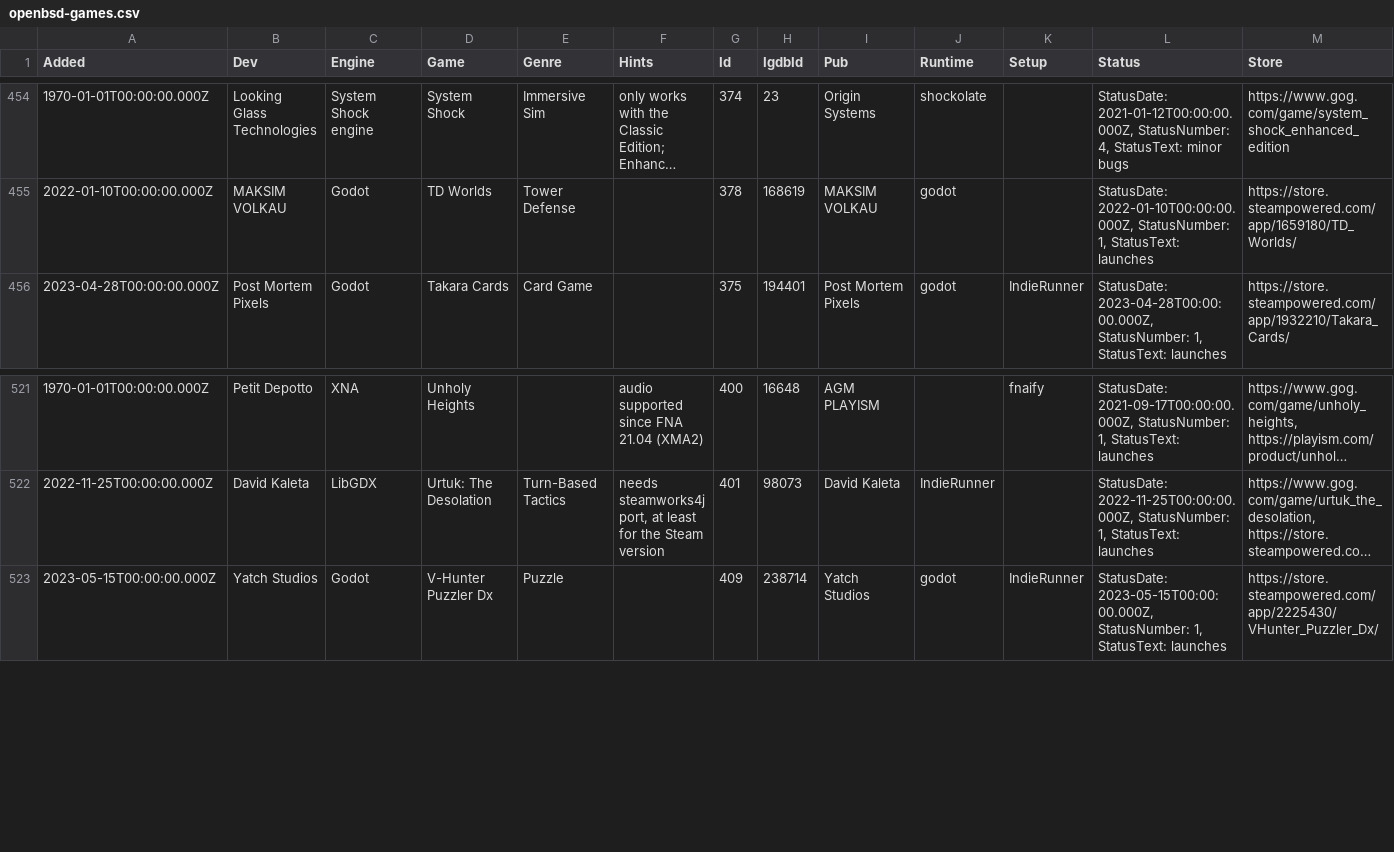
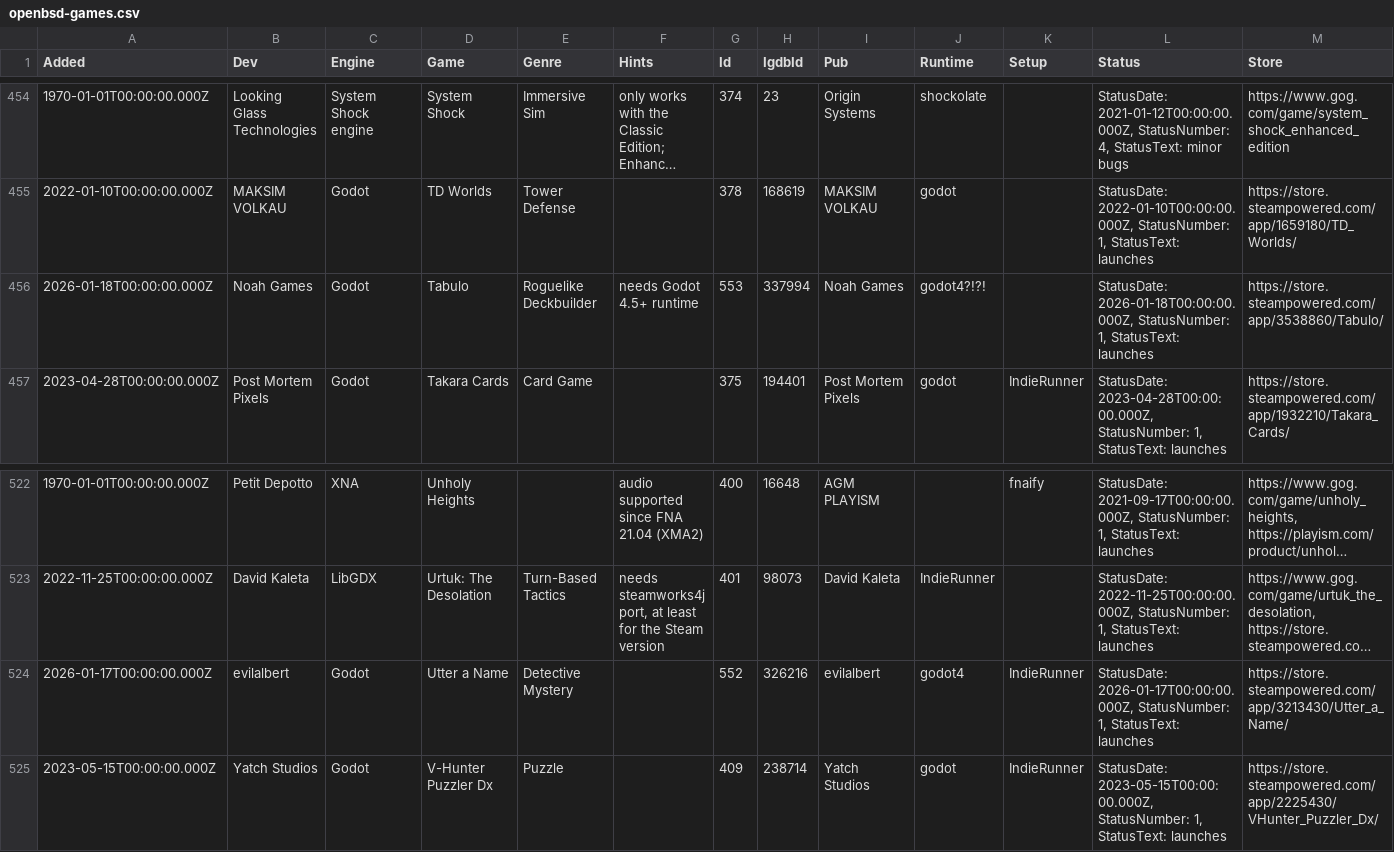
Before and after one commit to playonbsd/OpenBSD-Games-Database, a CSV file: openbsd-games.csv, drawn as a sheet; only a part is shown, gaps mark what is left out; long unchanged cells end in …; rows hold the shown columns only; the diff names each change by its address in the sheet, - before the commit and + after, or states it on an @@ line.

Commit message:
add Utter a Name and Tabulo

```diff
--- a/openbsd-games.csv
+++ b/openbsd-games.csv
+row 456: 2026-01-18T00:00:00.000Z | Noah Games | Godot | Tabulo | Roguelike Deckbuilder | needs Godot 4.5+ runtime | 553 | 337994 | Noah Games | godot4?!?! |  | StatusDate: 2026-01-18T00:00:00.000Z, StatusNumber: 1, StatusText: launches | https://store.steampowered.com/app/3538860/Tabulo/
+row 524: 2026-01-17T00:00:00.000Z | evilalbert | Godot | Utter a Name | Detective Mystery |  | 552 | 326216 | evilalbert | godot4 | IndieRunner | StatusDate: 2026-01-17T00:00:00.000Z, StatusNumber: 1, StatusText: launches | https://store.steampowered.com/app/3213430/Utter_a_Name/
```
Also changed, not shown: 3 other files.
